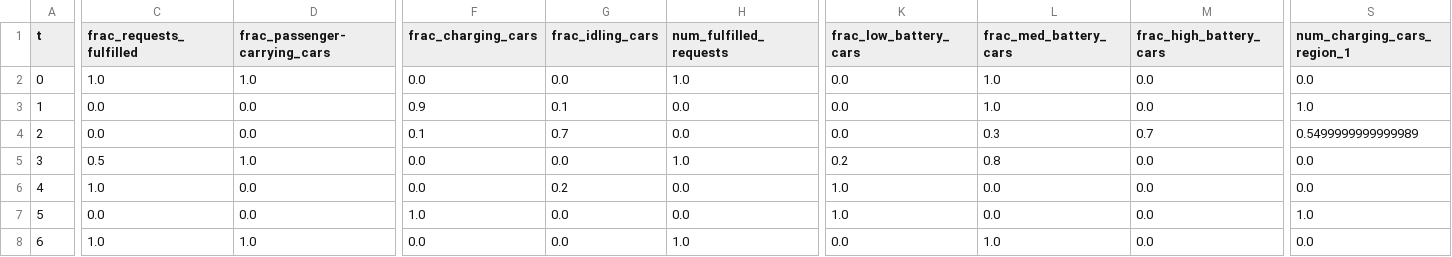
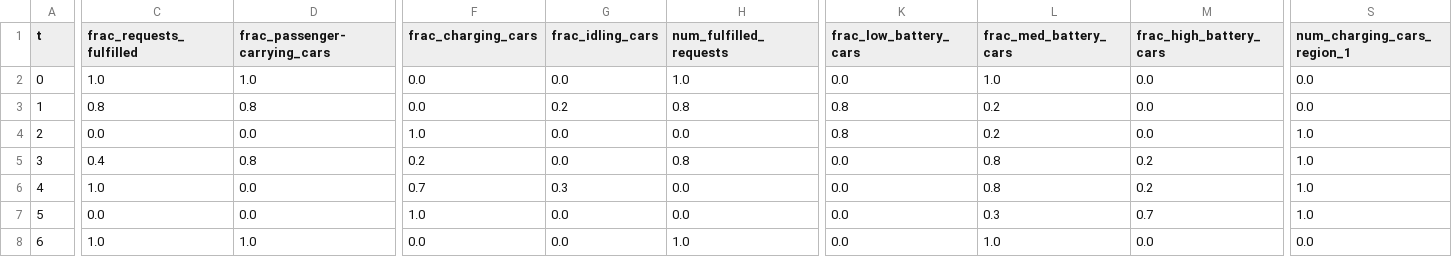
Before and after one commit to zhangz73/ride-sharing-pipeline, a CSV file: Tables/table_1car_2region_ppo_reduced.csv, drawn as a sheet; only a part is shown, gaps mark what is left out; the diff covers the shown part only; the diff names each change by its address in the sheet, - before the commit and + after, or states it on an @@ line.

```diff
--- a/Tables/table_1car_2region_ppo_reduced.csv
+++ b/Tables/table_1car_2region_ppo_reduced.csv
-C3 (frac_requests_fulfilled): 0.0
+C3 (frac_requests_fulfilled): 0.8
-D3 (frac_passenger-carrying_cars): 0.0
+D3 (frac_passenger-carrying_cars): 0.8
-F3 (frac_charging_cars): 0.9
+F3 (frac_charging_cars): 0.0
-G3 (frac_idling_cars): 0.1
+G3 (frac_idling_cars): 0.2
-H3 (num_fulfilled_requests): 0.0
+H3 (num_fulfilled_requests): 0.8
-K3:K4 (frac_low_battery_cars): 0.0
+K3:K4 (frac_low_battery_cars): 0.8
-L3 (frac_med_battery_cars): 1.0
+L3 (frac_med_battery_cars): 0.2
-S3 (num_charging_cars_region_1): 1.0
+S3 (num_charging_cars_region_1): 0.0
-F4 (frac_charging_cars): 0.1
+F4 (frac_charging_cars): 1.0
-G4 (frac_idling_cars): 0.7
+G4 (frac_idling_cars): 0.0
-L4 (frac_med_battery_cars): 0.3
+L4 (frac_med_battery_cars): 0.2
-M4 (frac_high_battery_cars): 0.7
+M4 (frac_high_battery_cars): 0.0
-S4 (num_charging_cars_region_1): 0.5499999999999989
+S4 (num_charging_cars_region_1): 1.0
-C5 (frac_requests_fulfilled): 0.5
+C5 (frac_requests_fulfilled): 0.4
-D5 (frac_passenger-carrying_cars): 1.0
+D5 (frac_passenger-carrying_cars): 0.8
-F5 (frac_charging_cars): 0.0
+F5 (frac_charging_cars): 0.2
-H5 (num_fulfilled_requests): 1.0
+H5 (num_fulfilled_requests): 0.8
-K5 (frac_low_battery_cars): 0.2
+K5 (frac_low_battery_cars): 0.0
-M5:M6 (frac_high_battery_cars): 0.0
+M5:M6 (frac_high_battery_cars): 0.2
-S5:S6 (num_charging_cars_region_1): 0.0
+S5:S6 (num_charging_cars_region_1): 1.0
-F6 (frac_charging_cars): 0.0
+F6 (frac_charging_cars): 0.7
-G6 (frac_idling_cars): 0.2
+G6 (frac_idling_cars): 0.3
-K6:K7 (frac_low_battery_cars): 1.0
+K6:K7 (frac_low_battery_cars): 0.0
-L6 (frac_med_battery_cars): 0.0
+L6 (frac_med_battery_cars): 0.8
-L7 (frac_med_battery_cars): 0.0
+L7 (frac_med_battery_cars): 0.3
-M7 (frac_high_battery_cars): 0.0
+M7 (frac_high_battery_cars): 0.7
```
Also changed, not shown: 149 edited cells elsewhere in this file, payoff_log_multi_1car_2region_ppo_reduced.csv, 13 other files.
